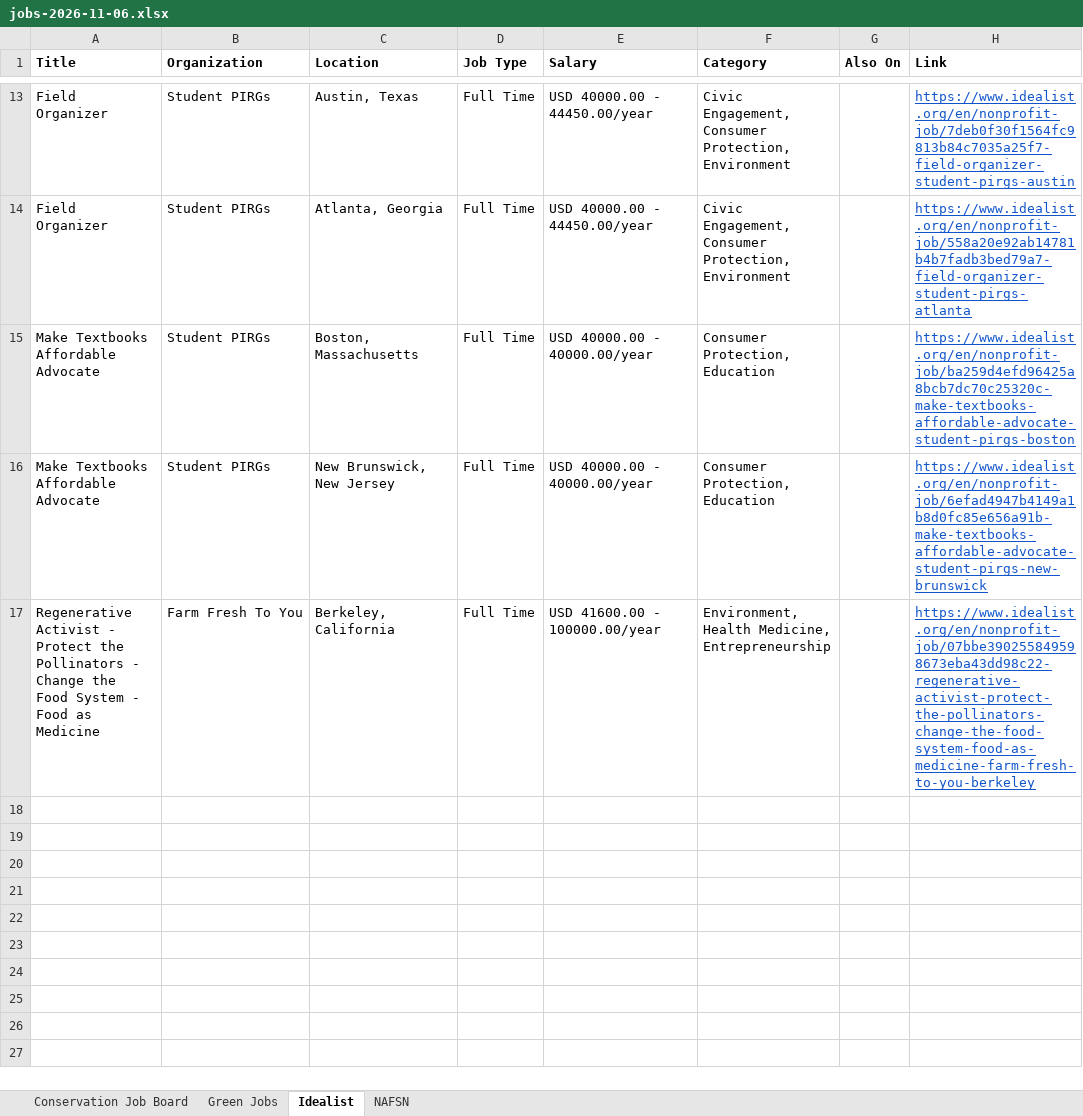
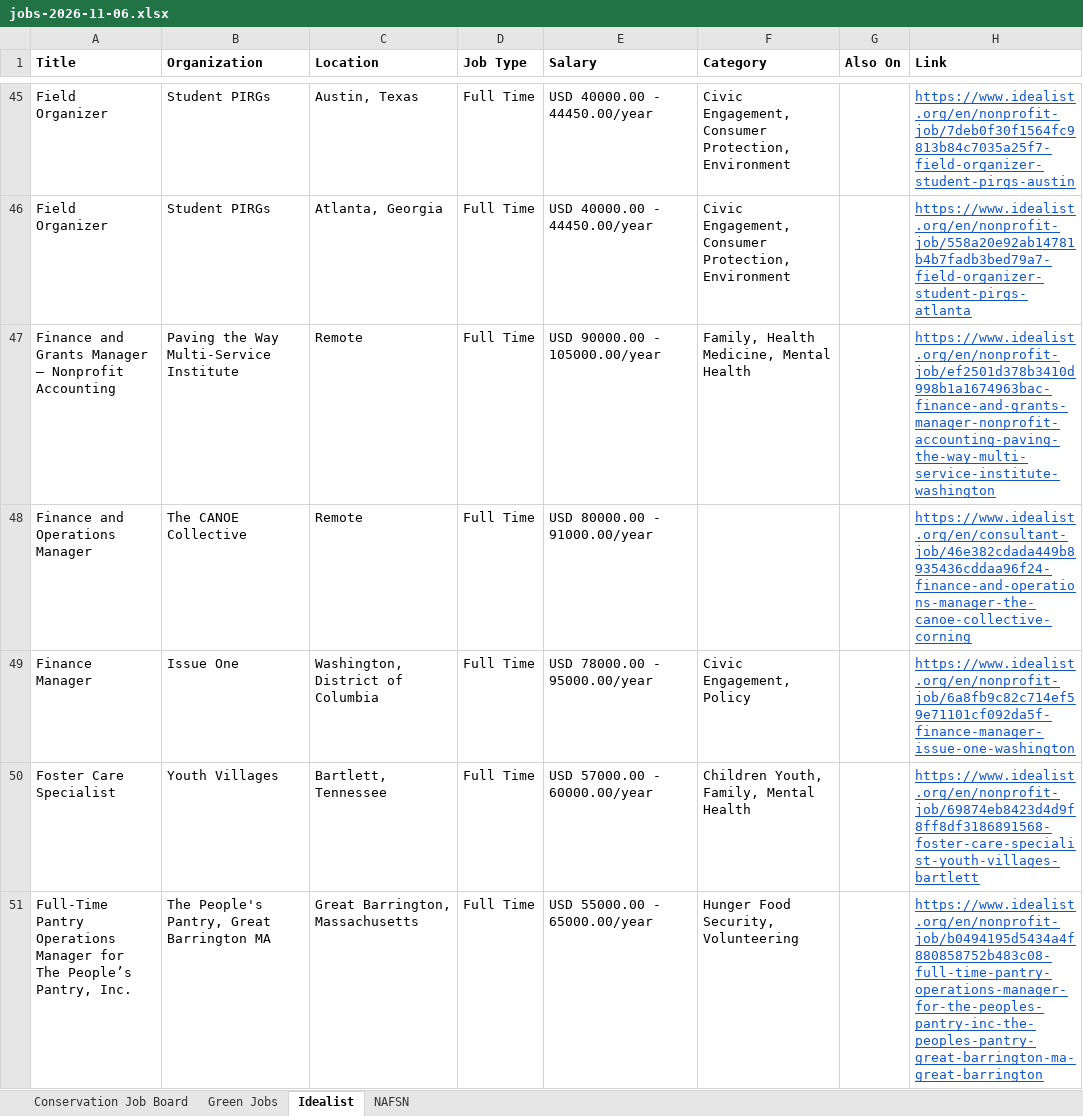
Before and after one commit to dchandarana07/jobs-digest, an Excel workbook: docs/xlsx/jobs-2026-11-06.xlsx, sheet Idealist, drawn as a sheet; only a part is shown, gaps mark what is left out; the shorter side is filled out with more unchanged rows; values as stored, in another font and other column widths than the file's, no borders; the diff covers the shown part only; the diff names each change by its address in the sheet, - before the commit and + after, or states it on an @@ line.

```diff
--- a/docs/xlsx/jobs-2026-11-06.xlsx (sheet Idealist)
+++ b/docs/xlsx/jobs-2026-11-06.xlsx (sheet Idealist)
+row 47: Finance and Grants Manager – Nonprofit Accounting | Paving the Way Multi-Service Institute | Remote | Full Time | USD 90000.00 - 105000.00/year | Family, Health Medicine, Mental Health |  | https://www.idealist.org/en/nonprofit-job/ef2501d378b3410d998b1a1674963bac-finance-and-grants-manager-nonprofit-accounting-paving-the-way-multi-service-institute-washington
+row 48: Finance and Operations Manager | The CANOE Collective | Remote | Full Time | USD 80000.00 - 91000.00/year |  |  | https://www.idealist.org/en/consultant-job/46e382cdada449b8935436cddaa96f24-finance-and-operations-manager-the-canoe-collective-corning
+row 49: Finance Manager | Issue One | Washington, District of Columbia | Full Time | USD 78000.00 - 95000.00/year | Civic Engagement, Policy |  | https://www.idealist.org/en/nonprofit-job/6a8fb9c82c714ef59e71101cf092da5f-finance-manager-issue-one-washington
+row 50: Foster Care Specialist | Youth Villages | Bartlett, Tennessee | Full Time | USD 57000.00 - 60000.00/year | Children Youth, Family, Mental Health |  | https://www.idealist.org/en/nonprofit-job/69874eb8423d4d9f8ff8df3186891568-foster-care-specialist-youth-villages-bartlett
+row 51: Full-Time Pantry Operations Manager for The People’s Pantry, Inc. | The People's Pantry, Great Barrington MA | Great Barrington, Massachusetts | Full Time | USD 55000.00 - 65000.00/year | Hunger Food Security, Volunteering |  | https://www.idealist.org/en/nonprofit-job/b0494195d5434a4f880858752b483c08-full-time-pantry-operations-manager-for-the-peoples-pantry-inc-the-peoples-pantry-great-barrington-ma-great-barrington
```
Also changed, not shown: 79 added rows elsewhere in this sheet, sheet Conservation Job Board, 3 other files.
